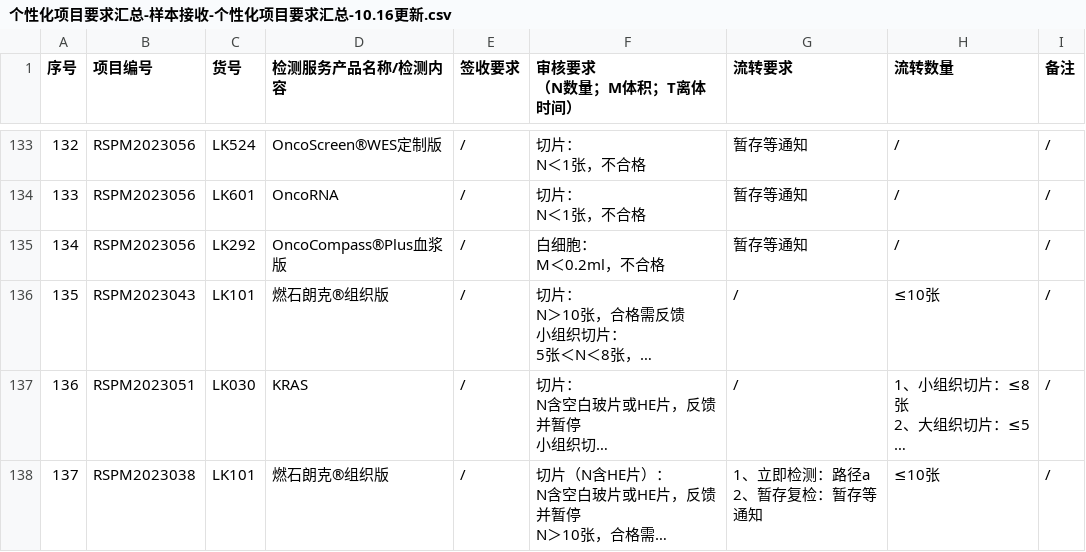
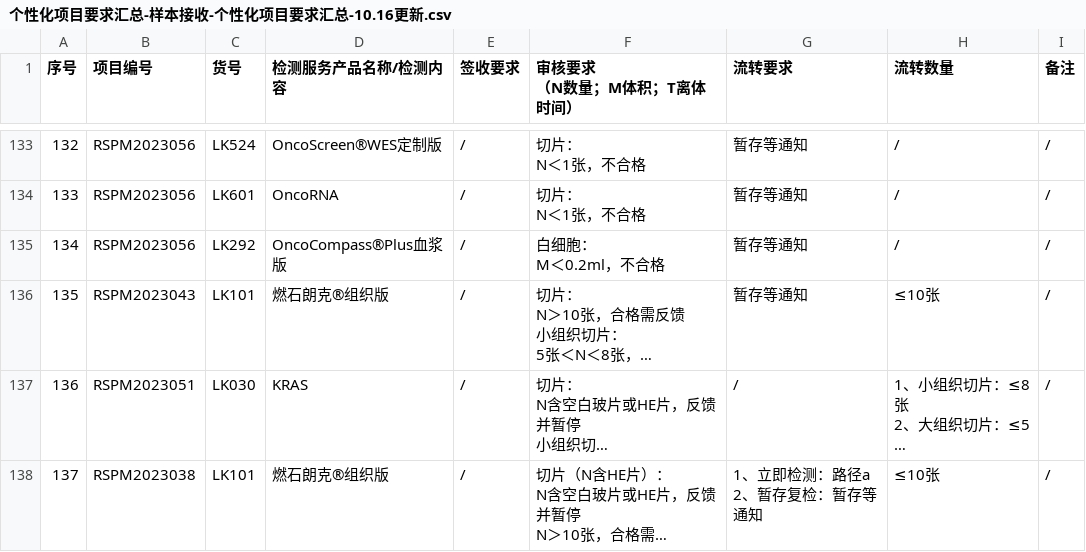
Before and after one commit to sy2924/project-qc-data, a CSV file: 个性化项目要求汇总-样本接收-个性化项目要求汇总-10.16更新.csv, drawn as a sheet; only a part is shown, gaps mark what is left out; long unchanged cells end in …; the diff names each change by its address in the sheet, - before the commit and + after, or states it on an @@ line.

Commit message:
Update 个性化项目要求汇总-样本接收-个性化项目要求汇总-10.16更新.csv

```diff
--- a/个性化项目要求汇总-样本接收-个性化项目要求汇总-10.16更新.csv
+++ b/个性化项目要求汇总-样本接收-个性化项目要求汇总-10.16更新.csv
-G136 (流转要求): /
+G136 (流转要求): 暂存等通知
```
